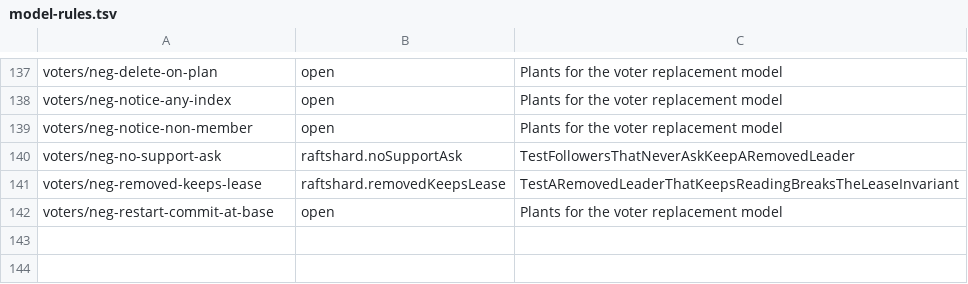
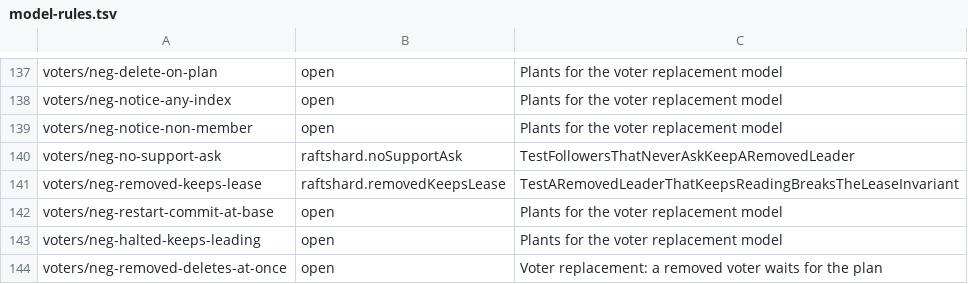
Before and after one commit to nvcnvn/rock-solid, a TSV file: scripts/model-rules.tsv, drawn as a sheet; only a part is shown, gaps mark what is left out; the diff names each change by its address in the sheet, - before the commit and + after, or states it on an @@ line.

```diff
--- a/scripts/model-rules.tsv
+++ b/scripts/model-rules.tsv
+row 143: voters/neg-halted-keeps-leading | open | Plants for the voter replacement model
+row 144: voters/neg-removed-deletes-at-once | open | Voter replacement: a removed voter waits for the plan
```
Also changed, not shown: 3 other files.
